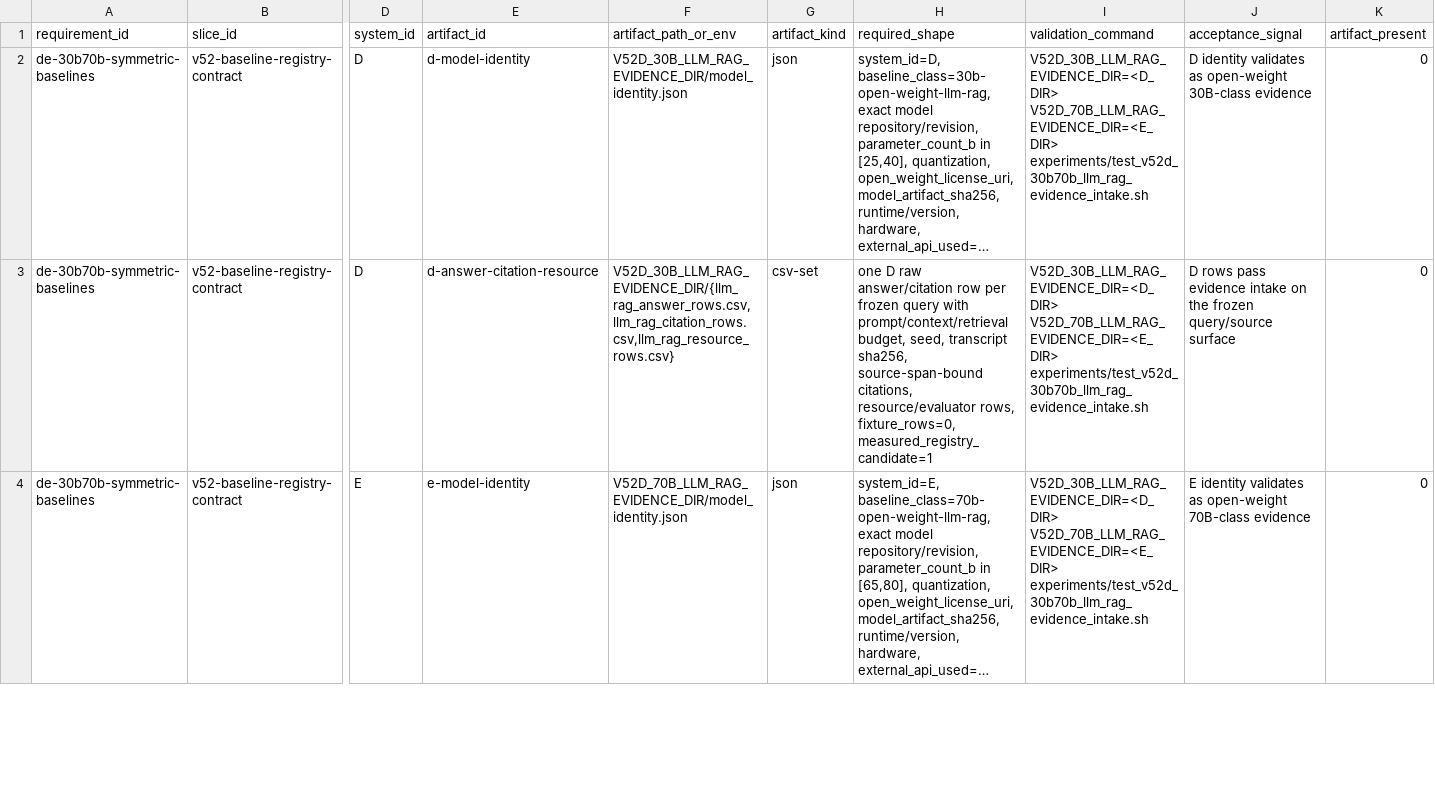
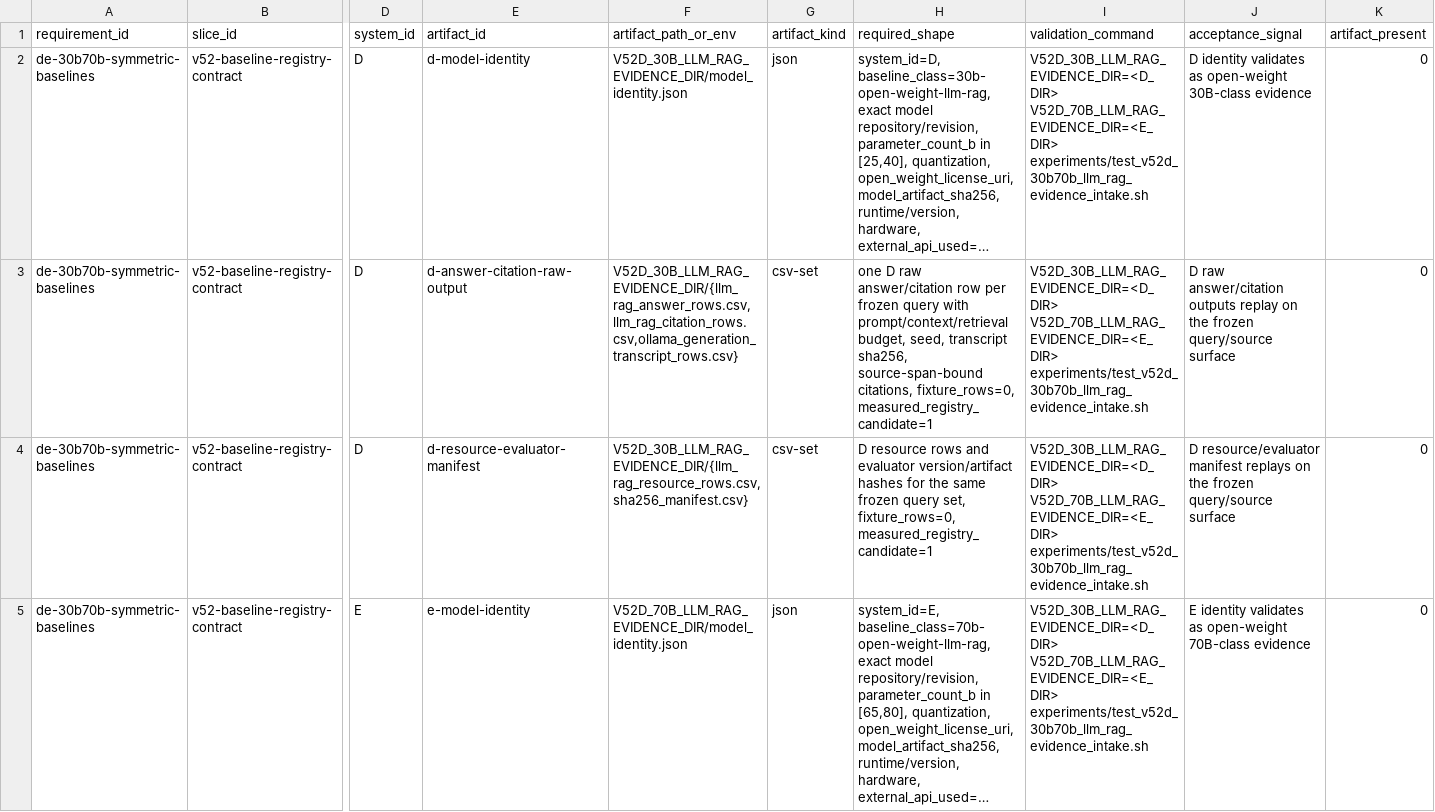
Before and after one commit to betelgeuze-kang/deep-learning1, a CSV file: results/v1_0_pm_pr_claim_slice_gate/gate_001/de_30b70b_acceptance_evidence_rows.csv, drawn as a sheet; only a part is shown, gaps mark what is left out; long unchanged cells end in …; rows hold the shown columns only; the diff covers the shown part only; the diff names each change by its address in the sheet, - before the commit and + after, or states it on an @@ line.

```diff
--- a/results/v1_0_pm_pr_claim_slice_gate/gate_001/de_30b70b_acceptance_evidence_rows.csv
+++ b/results/v1_0_pm_pr_claim_slice_gate/gate_001/de_30b70b_acceptance_evidence_rows.csv
-E3 (artifact_id): d-answer-citation-resource
+E3 (artifact_id): d-answer-citation-raw-output
-F3 (artifact_path_or_env): V52D_30B_LLM_RAG_EVIDENCE_DIR/{llm_rag_answer_rows.csv,llm_rag_citation_rows.csv,llm_rag_resource_rows.csv}
+F3 (artifact_path_or_env): V52D_30B_LLM_RAG_EVIDENCE_DIR/{llm_rag_answer_rows.csv,llm_rag_citation_rows.csv,ollama_generation_transcript_rows.csv}
-H3 (required_shape): …source-span-bound citations, resource/evaluator rows, fixture_rows=0, measured_registry_candidate=1
+H3 (required_shape): …source-span-bound citations, fixture_rows=0, measured_registry_candidate=1
-J3 (acceptance_signal): D rows pass evidence intake on the…
+J3 (acceptance_signal): D raw answer/citation outputs replay on the…
+row 4: de-30b70b-symmetric-baselines | v52-baseline-registry-contract | D | d-resource-evaluator-manifest | V52D_30B_LLM_RAG_EVIDENCE_DIR/{llm_rag_resource_rows.csv,sha256_manifest.csv} | csv-set | D resource rows and evaluator version/artifact hashes for the same frozen query set, fixture_rows=0, measured_registry_candidate=1 | V52D_30B_LLM_RAG_EVIDENCE_DIR=<D_DIR> V52D_70B_LLM_RAG_EVIDENCE_DIR=<E_DIR> experiments/test_v52d_30b70b_llm_rag_evidence_intake.sh | D resource/evaluator manifest replays on the frozen query/source surface | 0
```
Also changed, not shown: 1 added row and 4 edited cells elsewhere in this file, results/v1_0_pm_pr_claim_slice_gate/gate_001/de_measured_registry_exclusion_rows.csv, 9 other files.
